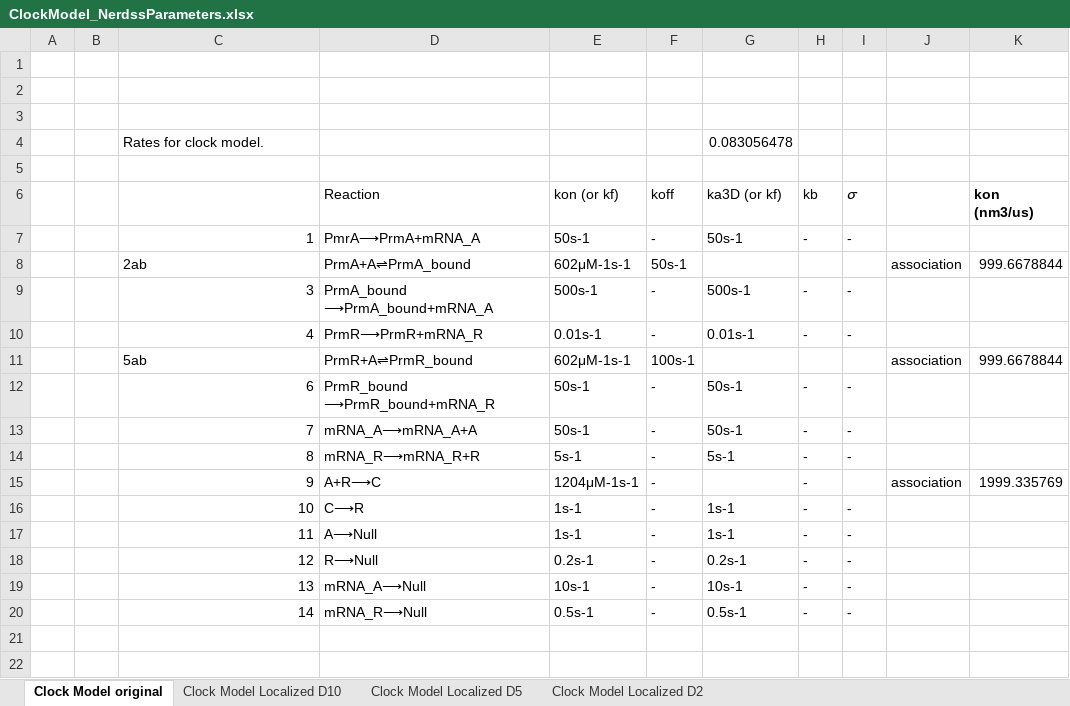
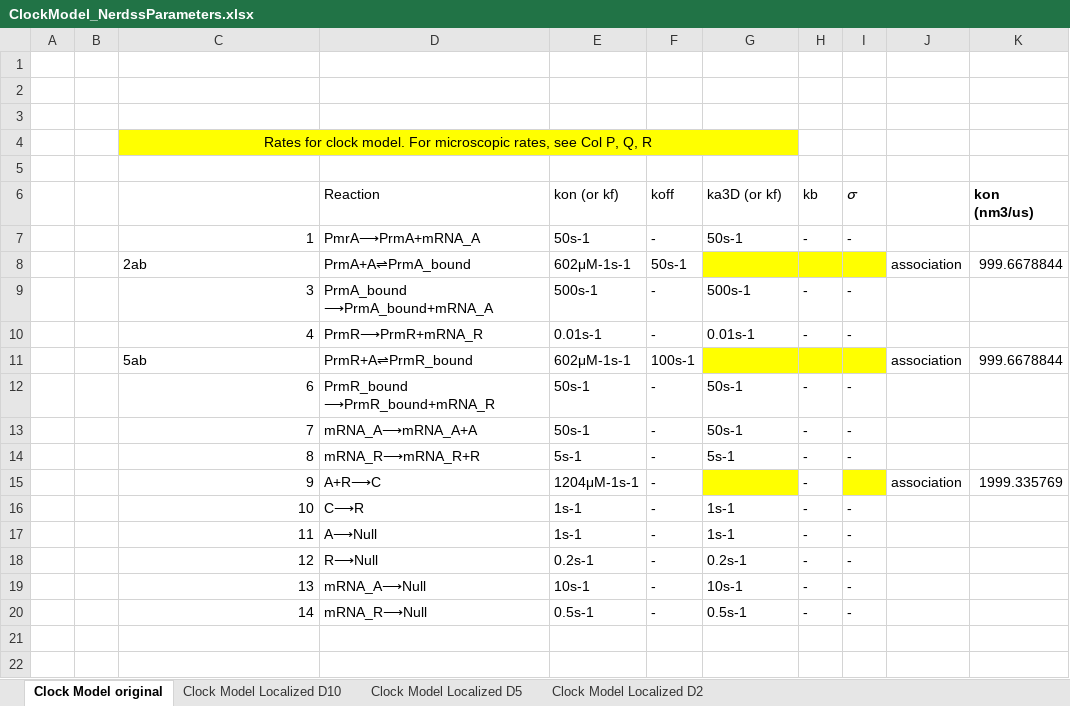
Before and after one commit to spatialnimbios/testcases, an Excel workbook: Applications/CoupledExpressionDynamics/NERDSS gene_expression/ClockModel_NerdssParameters.xlsx, sheet Clock Model original, drawn as a sheet; only a part is shown; values as stored, in another font and other column widths than the file's, no borders; the diff names each change by its address in the sheet, - before the commit and + after, or states it on an @@ line.

```diff
--- a/Applications/CoupledExpressionDynamics/NERDSS gene_expression/ClockModel_NerdssParameters.xlsx (sheet Clock Model original)
+++ b/Applications/CoupledExpressionDynamics/NERDSS gene_expression/ClockModel_NerdssParameters.xlsx (sheet Clock Model original)
-C4: Rates for clock model.
+C4: Rates for clock model. For microscopic rates, see Col P, Q, R
-C4:G4 fill: none
+C4:G4 fill: #FFFF00
-C4 alignment: left
+C4 alignment: center
+C4:G4 merged
-G4 (ka3D (or kf)): 0.083056478
+G4 (ka3D (or kf)): (empty)
-G8:I8 fill: none
+G8:I8 fill: #FFFF00
-G11:I11 fill: none
+G11:I11 fill: #FFFF00
-G15 fill: none
+G15 fill: #FFFF00
-I15 fill: none
+I15 fill: #FFFF00
```
Also changed, not shown: sheet Clock Model Localized D5, sheet Clock Model Localized D2, sheet Clock Model Localized D10.
